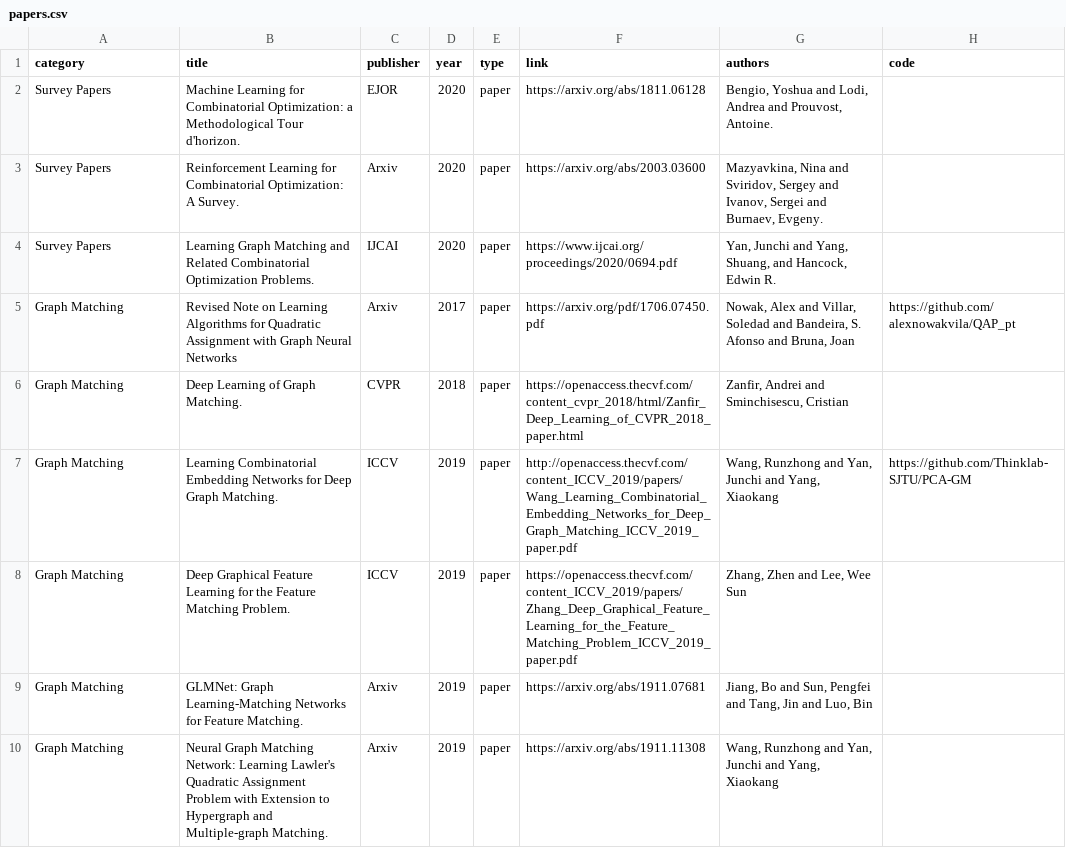
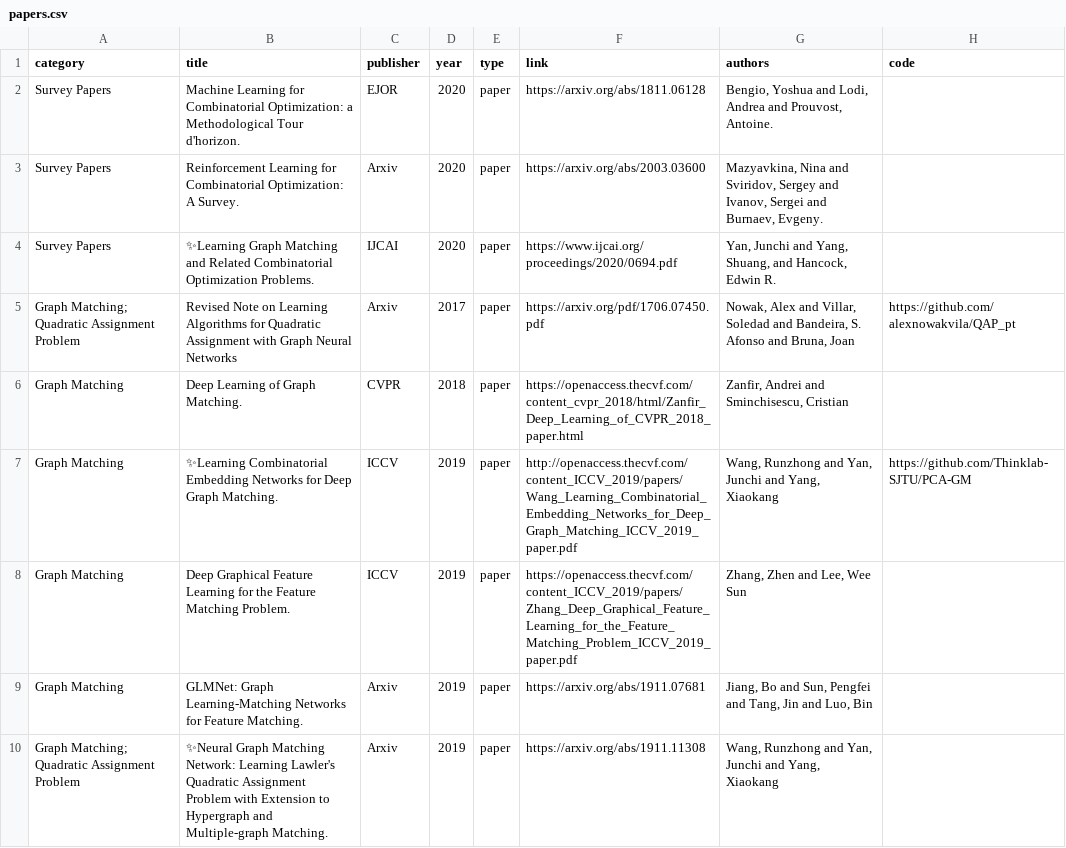
Before and after one commit to Thinklab-SJTU/awesome-ml4co, a CSV file: data/papers.csv, drawn as a sheet; only a part is shown; the diff covers the shown part only.

Commit message:
add QAP papers

```diff
--- a/data/papers.csv
+++ b/data/papers.csv
@@ -3,8 +3,8 @@ Survey Papers,Machine Learning for Combinatorial Optimization: a Methodological
 Survey Papers,Reinforcement Learning for Combinatorial Optimization: A Survey.,Arxiv,2020,paper,https://arxiv.org/abs/2003.03600,"Mazyavkina, Nina and Sviridov, Sergey and Ivanov, Sergei and Burnaev, Evgeny.",
-Survey Papers,Learning Graph Matching and Related Combinatorial Optimization Problems.,IJCAI,2020,paper,https://www.ijcai.org/proceedings/2020/0694.pdf,"Yan, Junchi and Yang, Shuang, and Hancock, Edwin R.",
-Graph Matching,Revised Note on Learning Algorithms for Quadratic Assignment with Graph Neural Networks,Arxiv,2017,paper,https://arxiv.org/pdf/1706.07450.pdf,"Nowak, Alex and Villar, Soledad and Bandeira, S. Afonso and Bruna, Joan",https://github.com/alexnowakvila/QAP_pt
+Survey Papers,✨Learning Graph Matching and Related Combinatorial Optimization Problems.,IJCAI,2020,paper,https://www.ijcai.org/proceedings/2020/0694.pdf,"Yan, Junchi and Yang, Shuang, and Hancock, Edwin R.",
+Graph Matching; Quadratic Assignment Problem,Revised Note on Learning Algorithms for Quadratic Assignment with Graph Neural Networks,Arxiv,2017,paper,https://arxiv.org/pdf/1706.07450.pdf,"Nowak, Alex and Villar, Soledad and Bandeira, S. Afonso and Bruna, Joan",https://github.com/alexnowakvila/QAP_pt
 Graph Matching,Deep Learning of Graph Matching.,CVPR,2018,paper,https://openaccess.thecvf.com/content_cvpr_2018/html/Zanfir_Deep_Learning_of_CVPR_2018_paper.html,"Zanfir, Andrei and Sminchisescu, Cristian",
-Graph Matching,Learning Combinatorial Embedding Networks for Deep Graph Matching.,ICCV,2019,paper,http://openaccess.thecvf.com/content_ICCV_2019/papers/Wang_Learning_Combinatorial_Embedding_Networks_for_Deep_Graph_Matching_ICCV_2019_paper.pdf,"Wang, Runzhong and Yan, Junchi and Yang, Xiaokang",https://github.com/Thinklab-SJTU/PCA-GM
+Graph Matching,✨Learning Combinatorial Embedding Networks for Deep Graph Matching.,ICCV,2019,paper,http://openaccess.thecvf.com/content_ICCV_2019/papers/Wang_Learning_Combinatorial_Embedding_Networks_for_Deep_Graph_Matching_ICCV_2019_paper.pdf,"Wang, Runzhong and Yan, Junchi and Yang, Xiaokang",https://github.com/Thinklab-SJTU/PCA-GM
 Graph Matching,Deep Graphical Feature Learning for the Feature Matching Problem.,ICCV,2019,paper,https://openaccess.thecvf.com/content_ICCV_2019/papers/Zhang_Deep_Graphical_Feature_Learning_for_the_Feature_Matching_Problem_ICCV_2019_paper.pdf,"Zhang, Zhen and Lee, Wee Sun",
 Graph Matching,GLMNet: Graph Learning-Matching Networks for Feature Matching.,Arxiv,2019,paper,https://arxiv.org/abs/1911.07681,"Jiang, Bo and Sun, Pengfei and Tang, Jin and Luo, Bin",
-Graph Matching,Neural Graph Matching Network: Learning Lawler's Quadratic Assignment Problem with Extension to Hypergraph and Multiple-graph Matching.,Arxiv,2019,paper,https://arxiv.org/abs/1911.11308,"Wang, Runzhong and Yan, Junchi and Yang, Xiaokang",
+Graph Matching; Quadratic Assignment Problem,✨Neural Graph Matching Network: Learning Lawler's Quadratic Assignment Problem with Extension to Hypergraph and Multiple-graph Matching.,Arxiv,2019,paper,https://arxiv.org/abs/1911.11308,"Wang, Runzhong and Yan, Junchi and Yang, Xiaokang",
```
Also changed, not shown: 8 edited cells elsewhere in this file, 3 other files.
